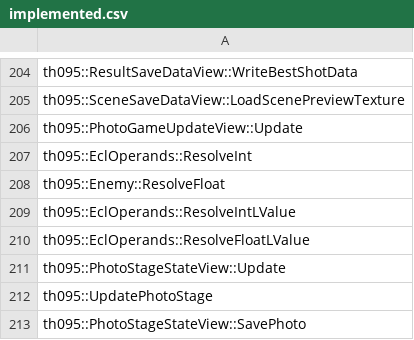
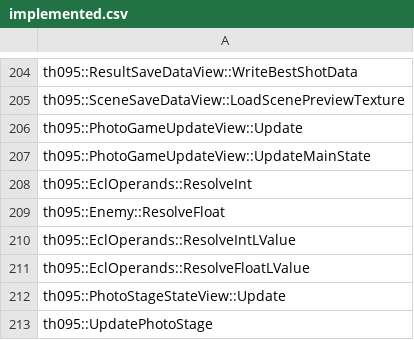
Before and after one commit to N0zoM1z0/th095, a CSV file: config/implemented.csv, drawn as a sheet; only a part is shown, gaps mark what is left out; the shorter side is filled out with more unchanged rows.

```diff
--- a/config/implemented.csv
+++ b/config/implemented.csv
@@ -206,2 +206,3 @@ th095::SceneSaveDataView::LoadScenePreviewTexture
 th095::PhotoGameUpdateView::Update
+th095::PhotoGameUpdateView::UpdateMainState
 th095::EclOperands::ResolveInt
```
Also changed, not shown: config/function-origins.csv, config/functions.csv, 11 other files.
